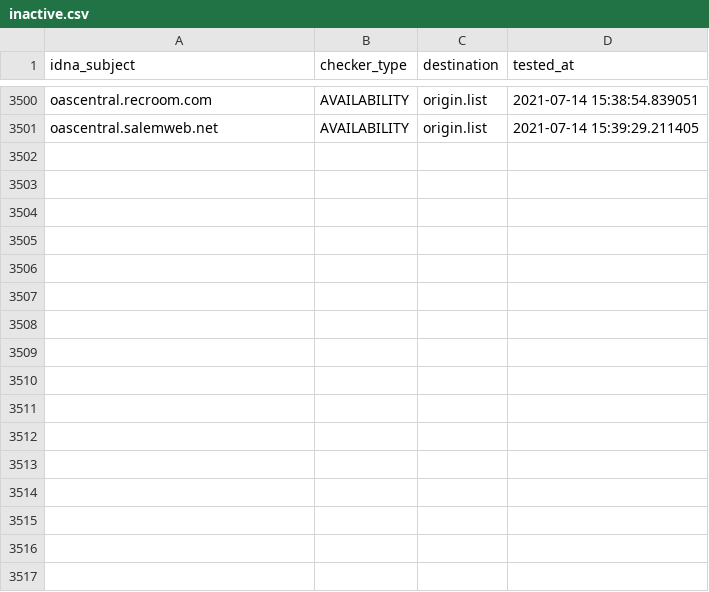
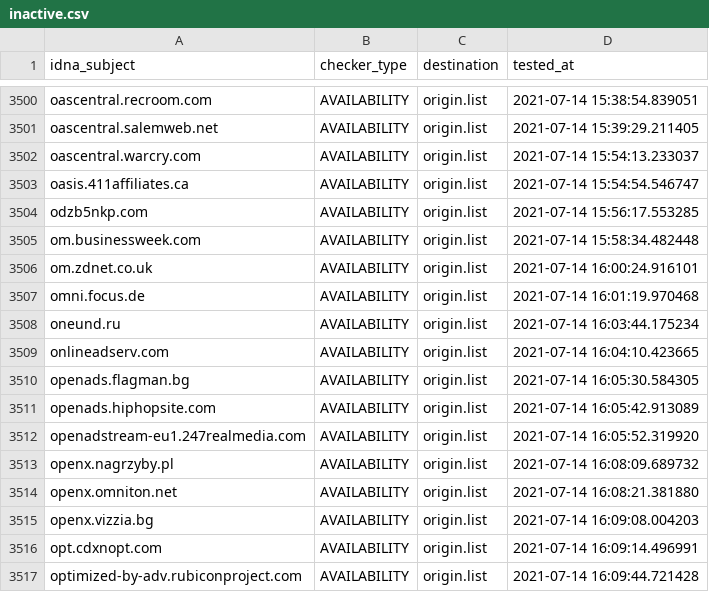
Before and after one commit to dead-hosts/cameleon_web_sysctl.org, a CSV file: .pyfunceble/inactive.csv, drawn as a sheet; only a part is shown, gaps mark what is left out.

```diff
--- a/.pyfunceble/inactive.csv
+++ b/.pyfunceble/inactive.csv
@@ -3501 +3501,17 @@ oascentral.recroom.com,AVAILABILITY,origin.list,2021-07-14 15:38:54.839051
 oascentral.salemweb.net,AVAILABILITY,origin.list,2021-07-14 15:39:29.211405
+oascentral.warcry.com,AVAILABILITY,origin.list,2021-07-14 15:54:13.233037
+oasis.411affiliates.ca,AVAILABILITY,origin.list,2021-07-14 15:54:54.546747
+odzb5nkp.com,AVAILABILITY,origin.list,2021-07-14 15:56:17.553285
+om.businessweek.com,AVAILABILITY,origin.list,2021-07-14 15:58:34.482448
+om.zdnet.co.uk,AVAILABILITY,origin.list,2021-07-14 16:00:24.916101
+omni.focus.de,AVAILABILITY,origin.list,2021-07-14 16:01:19.970468
+oneund.ru,AVAILABILITY,origin.list,2021-07-14 16:03:44.175234
+onlineadserv.com,AVAILABILITY,origin.list,2021-07-14 16:04:10.423665
+openads.flagman.bg,AVAILABILITY,origin.list,2021-07-14 16:05:30.584305
+openads.hiphopsite.com,AVAILABILITY,origin.list,2021-07-14 16:05:42.913089
+openadstream-eu1.247realmedia.com,AVAILABILITY,origin.list,2021-07-14 16:05:52.319920
+openx.nagrzyby.pl,AVAILABILITY,origin.list,2021-07-14 16:08:09.689732
+openx.omniton.net,AVAILABILITY,origin.list,2021-07-14 16:08:21.381880
+openx.vizzia.bg,AVAILABILITY,origin.list,2021-07-14 16:09:08.004203
+opt.cdxnopt.com,AVAILABILITY,origin.list,2021-07-14 16:09:14.496991
+optimized-by-adv.rubiconproject.com,AVAILABILITY,origin.list,2021-07-14 16:09:44.721428
```
Also changed, not shown: .pyfunceble/whois.csv, 12 other files.
